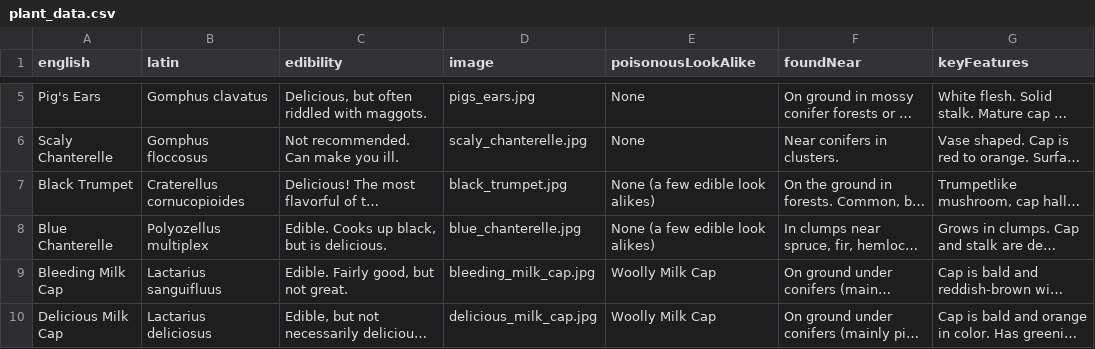
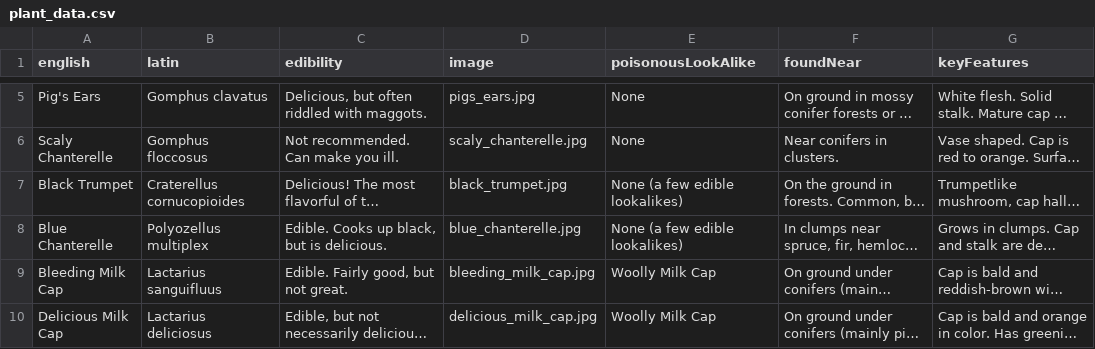
Before and after one commit to basheim/beans-backend, a CSV file: scripts/python/data/plant_data.csv, drawn as a sheet; only a part is shown, gaps mark what is left out; long unchanged cells end in …; the diff names each change by its address in the sheet, - before the commit and + after, or states it on an @@ line.

```diff
--- a/scripts/python/data/plant_data.csv
+++ b/scripts/python/data/plant_data.csv
-E7:E8 (poisonousLookAlike): None (a few edible look alikes)
+E7:E8 (poisonousLookAlike): None (a few edible lookalikes)
```
Also changed, not shown: 4 other files.
